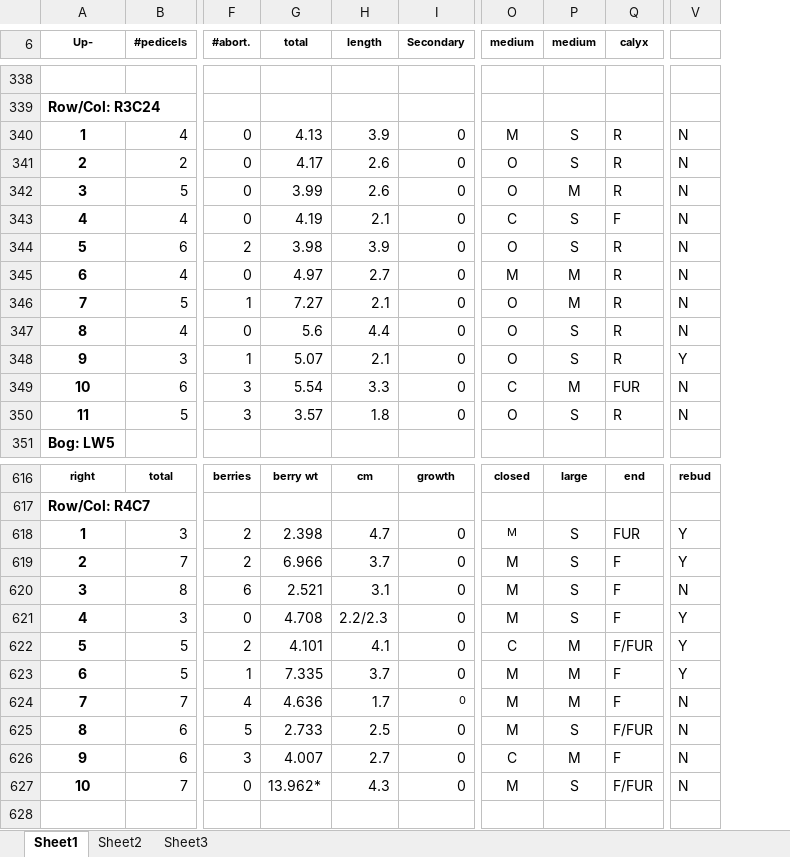
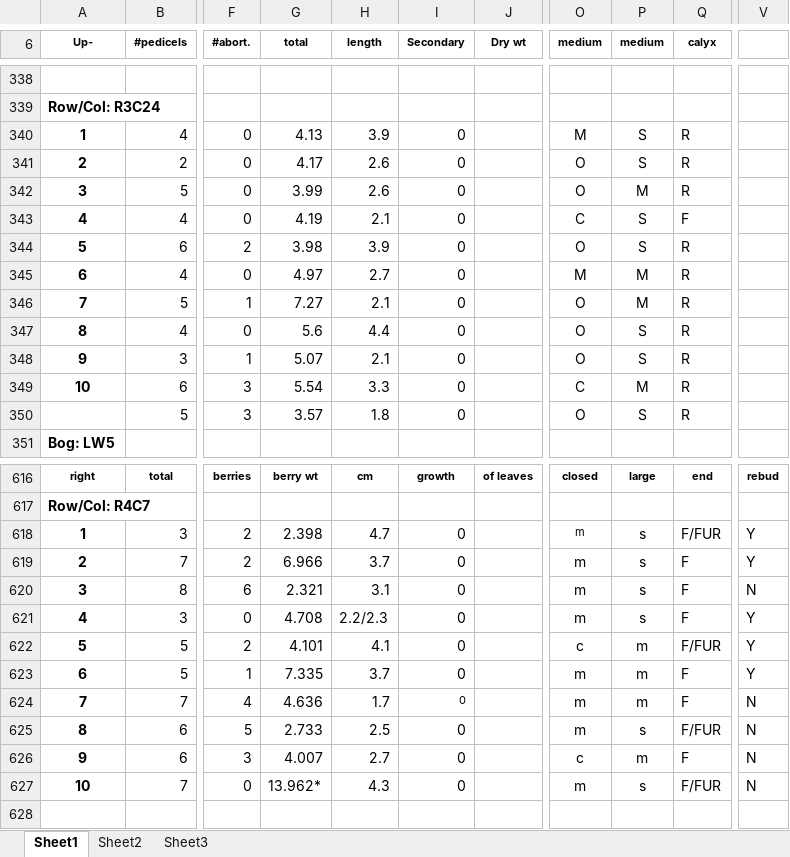
Before and after one commit to bliptrip/CNJ0x-Trait-Mapping, an Excel workbook: Data/phenotypic data/RawData/2014 data/BogLower5-R3 and R4.xlsx, sheet Sheet1, drawn as a sheet; only a part is shown, gaps mark what is left out; values as stored, in another font and other column widths than the file's, no borders; the diff covers the shown part only; the diff names each change by its address in the sheet, - before the commit and + after, or states it on an @@ line.

Commit message:
Need to put back in original file for repository tracking sake.

```diff
--- a/Data/phenotypic data/RawData/2014 data/BogLower5-R3 and R4.xlsx (sheet Sheet1)
+++ b/Data/phenotypic data/RawData/2014 data/BogLower5-R3 and R4.xlsx (sheet Sheet1)
@@ column J (Dry wt) unhidden, row 616: of leaves @@
-V340:V347: N
+V340:V347: (empty)
-V348: Y
+V348: (empty)
-Q349 (calyx): FUR
+Q349 (calyx): R
-V349:V350: N
+V349:V350: (empty)
-A350 (Up-): 11
+A350 (Up-): (empty)
-O618:O621 (medium): M
+O618:O621 (medium): m
-P618:P621 (medium): S
+P618:P621 (medium): s
-Q618 (calyx): FUR
+Q618 (calyx): F/FUR
-G620 (total): 2.521
+G620 (total): 2.321
-O622 (medium): C
+O622 (medium): c
-P622:P624 (medium): M
+P622:P624 (medium): m
-O623:O625 (medium): M
+O623:O625 (medium): m
-P625 (medium): S
+P625 (medium): s
-O626 (medium): C
+O626 (medium): c
-P626 (medium): M
+P626 (medium): m
-O627 (medium): M
+O627 (medium): m
-P627 (medium): S
+P627 (medium): s
```
Also changed, not shown: 78 edited cells elsewhere in this sheet.
